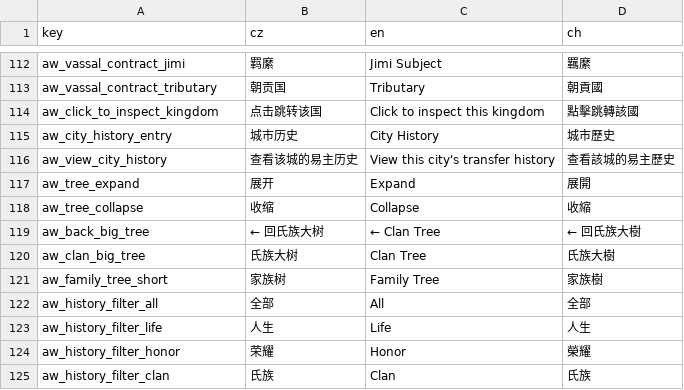
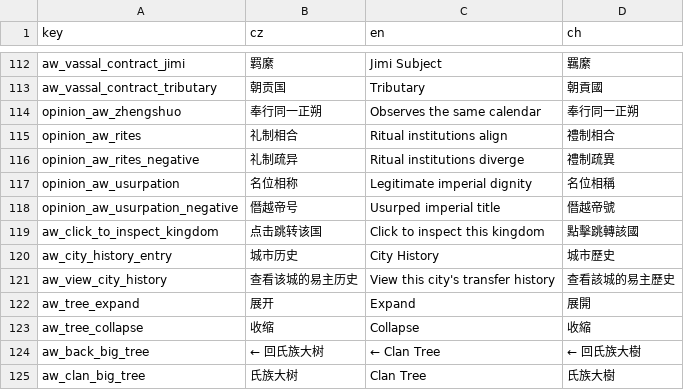
Before and after one commit to monpai-lover/AncientWarfare3.0, a CSV file: Locales/others.csv, drawn as a sheet; only a part is shown, gaps mark what is left out; the shorter side is filled out with more unchanged rows.

Commit message:
feat: add ritual diplomacy opinions

```diff
--- a/Locales/others.csv
+++ b/Locales/others.csv
@@ -113,2 +113,7 @@ aw_vassal_contract_jimi,羁縻,Jimi Subject,羈縻
 aw_vassal_contract_tributary,朝贡国,Tributary,朝貢國
+opinion_aw_zhengshuo,奉行同一正朔,Observes the same calendar,奉行同一正朔
+opinion_aw_rites,礼制相合,Ritual institutions align,禮制相合
+opinion_aw_rites_negative,礼制疏异,Ritual institutions diverge,禮制疏異
+opinion_aw_usurpation,名位相称,Legitimate imperial dignity,名位相稱
+opinion_aw_usurpation_negative,僭越帝号,Usurped imperial title,僭越帝號
 aw_click_to_inspect_kingdom,点击跳转该国,Click to inspect this kingdom,點擊跳轉該國
```
Also changed, not shown: 6 other files.
